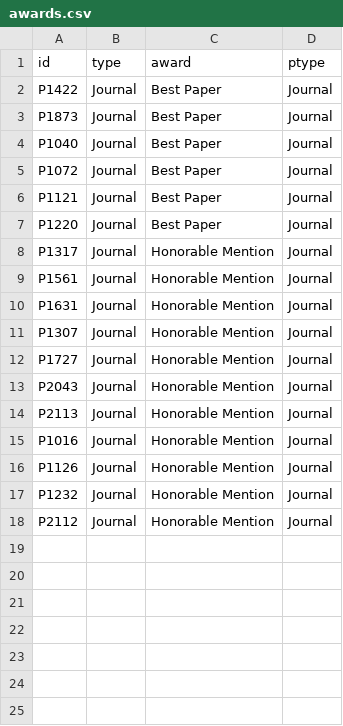
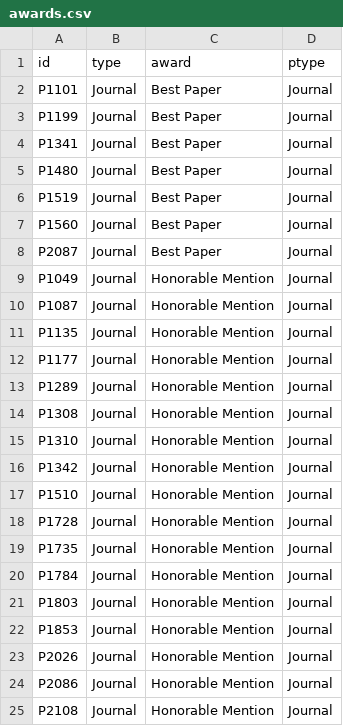
Before and after one commit to ieeevr/2026, a CSV file: _data/awards.csv, drawn as a sheet.

Commit message:
Conference Awards

```diff
--- a/_data/awards.csv
+++ b/_data/awards.csv
@@ -1,18 +1,25 @@
 id,type,award,ptype
-P1422,Journal,Best Paper,Journal
-P1873,Journal,Best Paper,Journal
-P1040,Journal,Best Paper,Journal
-P1072,Journal,Best Paper,Journal
-P1121,Journal,Best Paper,Journal
-P1220,Journal,Best Paper,Journal
-P1317,Journal,Honorable Mention,Journal
-P1561,Journal,Honorable Mention,Journal
-P1631,Journal,Honorable Mention,Journal
-P1307,Journal,Honorable Mention,Journal
-P1727,Journal,Honorable Mention,Journal
-P2043,Journal,Honorable Mention,Journal
-P2113,Journal,Honorable Mention,Journal
-P1016,Journal,Honorable Mention,Journal
-P1126,Journal,Honorable Mention,Journal
-P1232,Journal,Honorable Mention,Journal
-P2112,Journal,Honorable Mention,Journal
+P1101,Journal,Best Paper,Journal
+P1199,Journal,Best Paper,Journal
+P1341,Journal,Best Paper,Journal
+P1480,Journal,Best Paper,Journal
+P1519,Journal,Best Paper,Journal
+P1560,Journal,Best Paper,Journal
+P2087,Journal,Best Paper,Journal
+P1049,Journal,Honorable Mention,Journal
+P1087,Journal,Honorable Mention,Journal
+P1135,Journal,Honorable Mention,Journal
+P1177,Journal,Honorable Mention,Journal
+P1289,Journal,Honorable Mention,Journal
+P1308,Journal,Honorable Mention,Journal
+P1310,Journal,Honorable Mention,Journal
+P1342,Journal,Honorable Mention,Journal
+P1510,Journal,Honorable Mention,Journal
+P1728,Journal,Honorable Mention,Journal
+P1735,Journal,Honorable Mention,Journal
+P1784,Journal,Honorable Mention,Journal
+P1803,Journal,Honorable Mention,Journal
+P1853,Journal,Honorable Mention,Journal
+P2026,Journal,Honorable Mention,Journal
+P2086,Journal,Honorable Mention,Journal
+P2108,Journal,Honorable Mention,Journal
```
Also changed, not shown: 1 other file.
